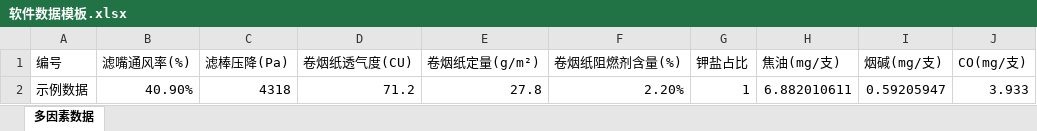
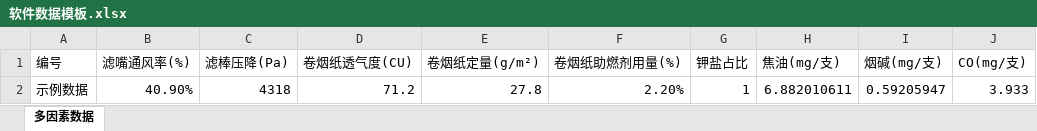
Before and after one commit to ctstic/cmdd_js, an Excel workbook: src/renderer/src/assets/软件数据模板.xlsx, sheet 多因素数据, drawn as a sheet; values as stored, in another font and other column widths than the file's, no borders; the diff names each change by its address in the sheet, - before the commit and + after, or states it on an @@ line.

```diff
--- a/src/renderer/src/assets/软件数据模板.xlsx (sheet 多因素数据)
+++ b/src/renderer/src/assets/软件数据模板.xlsx (sheet 多因素数据)
-F1: 卷烟纸阻燃剂含量(%)
+F1: 卷烟纸助燃剂用量(%)
```
Also changed, not shown: 12 other files.
